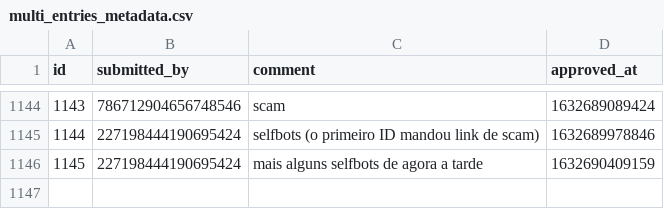
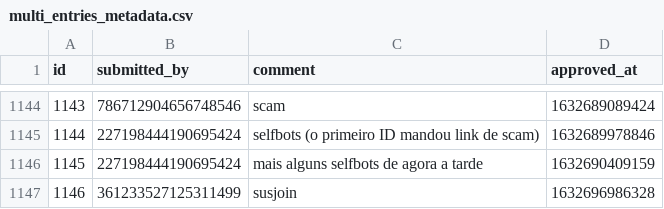
Before and after one commit to LorittaBot/FloppaPowerData, a CSV file: multi_entries_metadata.csv, drawn as a sheet; only a part is shown, gaps mark what is left out; the diff names each change by its address in the sheet, - before the commit and + after, or states it on an @@ line.

```diff
--- a/multi_entries_metadata.csv
+++ b/multi_entries_metadata.csv
+row 1147: 1146 | 361233527125311499 | susjoin | 1632696986328
```
Also changed, not shown: blocked_users.csv, users_approvals.csv, 1 other file.
